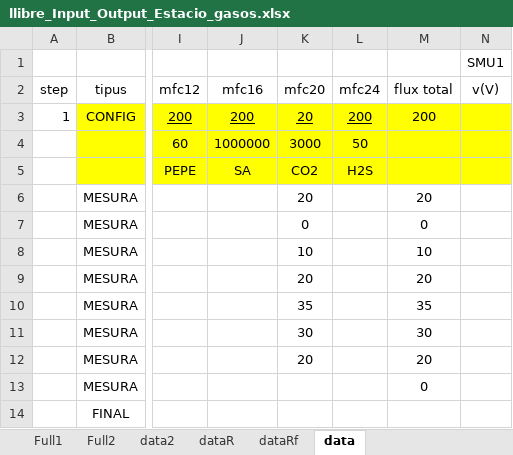
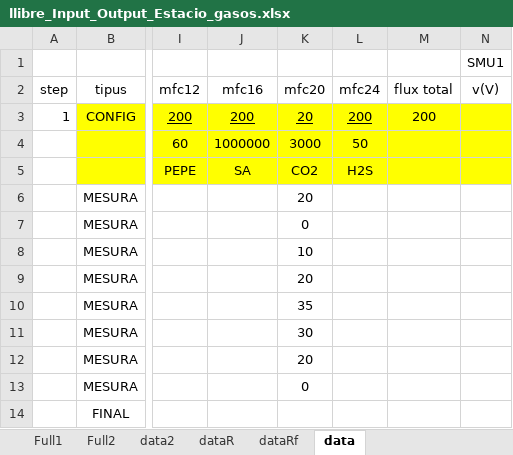
Before and after one commit to chamarropau/gasController, an Excel workbook: data/llibre_Input_Output_Estacio_gasos.xlsx, sheet data, drawn as a sheet; only a part is shown, gaps mark what is left out; values as stored, in another font and other column widths than the file's, no borders; the diff names each change by its address in the sheet, - before the commit and + after, or states it on an @@ line.

```diff
--- a/data/llibre_Input_Output_Estacio_gasos.xlsx (sheet data)
+++ b/data/llibre_Input_Output_Estacio_gasos.xlsx (sheet data)
-M6 (flux total): 20
+M6 (flux total): (empty)
-M7 (flux total): 0
+M7 (flux total): (empty)
-M8 (flux total): 10
+M8 (flux total): (empty)
-M9 (flux total): 20
+M9 (flux total): (empty)
-M10 (flux total): 35
+M10 (flux total): (empty)
-M11 (flux total): 30
+M11 (flux total): (empty)
-M12 (flux total): 20
+M12 (flux total): (empty)
-K13 (mfc20): (empty)
+K13 (mfc20): 0
-M13 (flux total): 0
+M13 (flux total): (empty)
```
Also changed, not shown: 32 other files.
